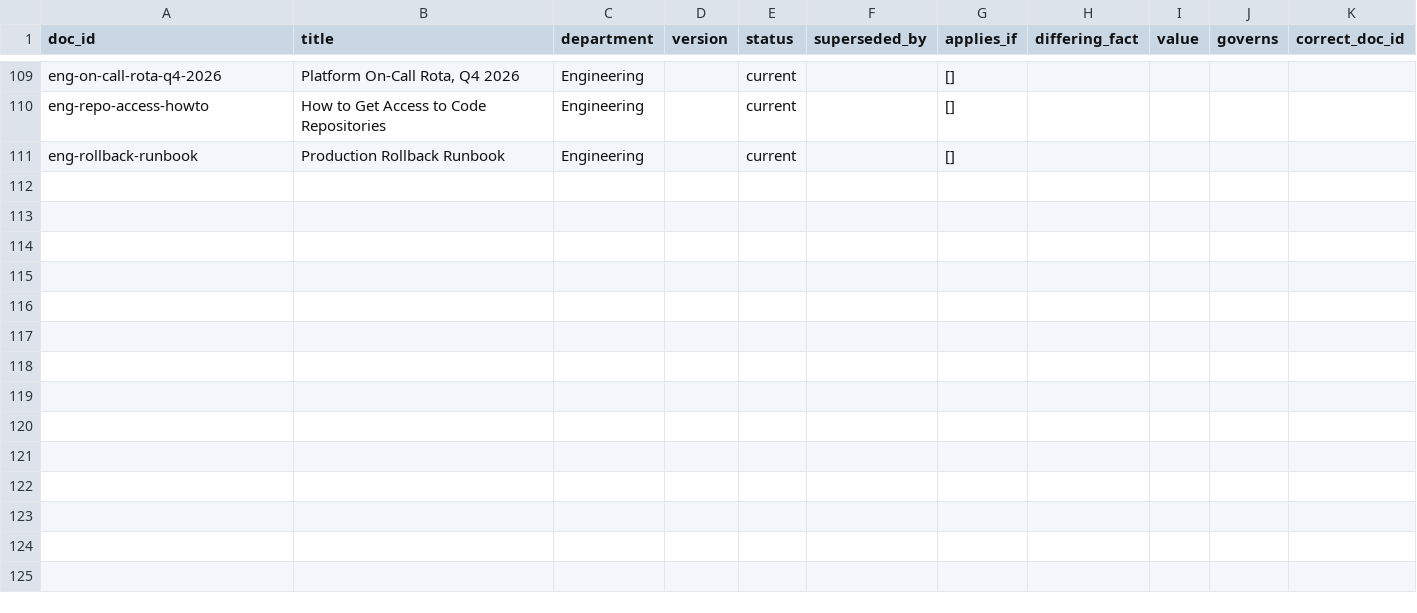
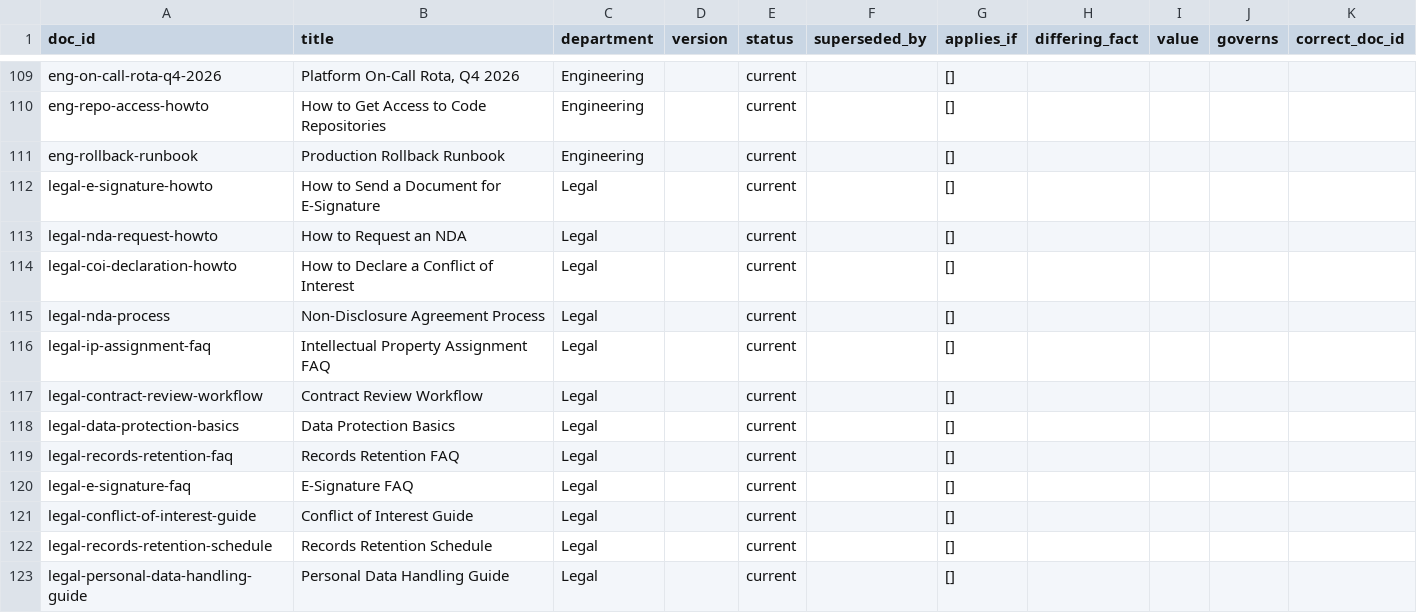
Before and after one commit to 2024tm93625Arhma/onboarding-rag, a CSV file: corpus/manifest.csv, drawn as a sheet; only a part is shown, gaps mark what is left out.

Commit message:
Add 12 standalone Legal documents - batch 2 complete (80 ordinary documents)

```diff
--- a/corpus/manifest.csv
+++ b/corpus/manifest.csv
@@ -111 +111,13 @@ eng-repo-access-howto,How to Get Access to Code Repositories,Engineering,,curren
 eng-rollback-runbook,Production Rollback Runbook,Engineering,,current,,[],,,,
+legal-e-signature-howto,How to Send a Document for E-Signature,Legal,,current,,[],,,,
+legal-nda-request-howto,How to Request an NDA,Legal,,current,,[],,,,
+legal-coi-declaration-howto,How to Declare a Conflict of Interest,Legal,,current,,[],,,,
+legal-nda-process,Non-Disclosure Agreement Process,Legal,,current,,[],,,,
+legal-ip-assignment-faq,Intellectual Property Assignment FAQ,Legal,,current,,[],,,,
+legal-contract-review-workflow,Contract Review Workflow,Legal,,current,,[],,,,
+legal-data-protection-basics,Data Protection Basics,Legal,,current,,[],,,,
+legal-records-retention-faq,Records Retention FAQ,Legal,,current,,[],,,,
+legal-e-signature-faq,E-Signature FAQ,Legal,,current,,[],,,,
+legal-conflict-of-interest-guide,Conflict of Interest Guide,Legal,,current,,[],,,,
+legal-records-retention-schedule,Records Retention Schedule,Legal,,current,,[],,,,
+legal-personal-data-handling-guide,Personal Data Handling Guide,Legal,,current,,[],,,,
```
Also changed, not shown: 12 other files.
